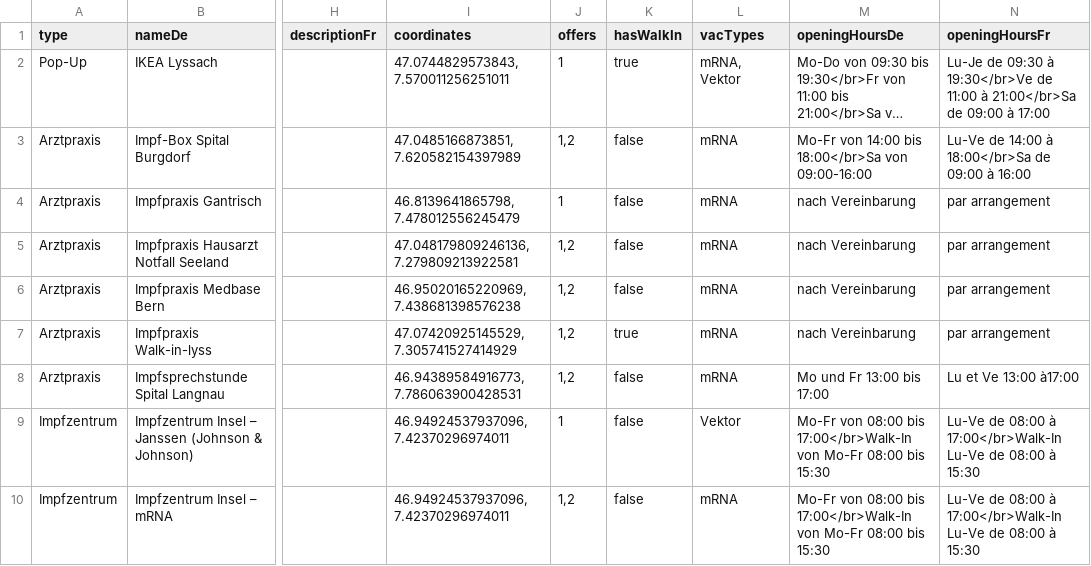
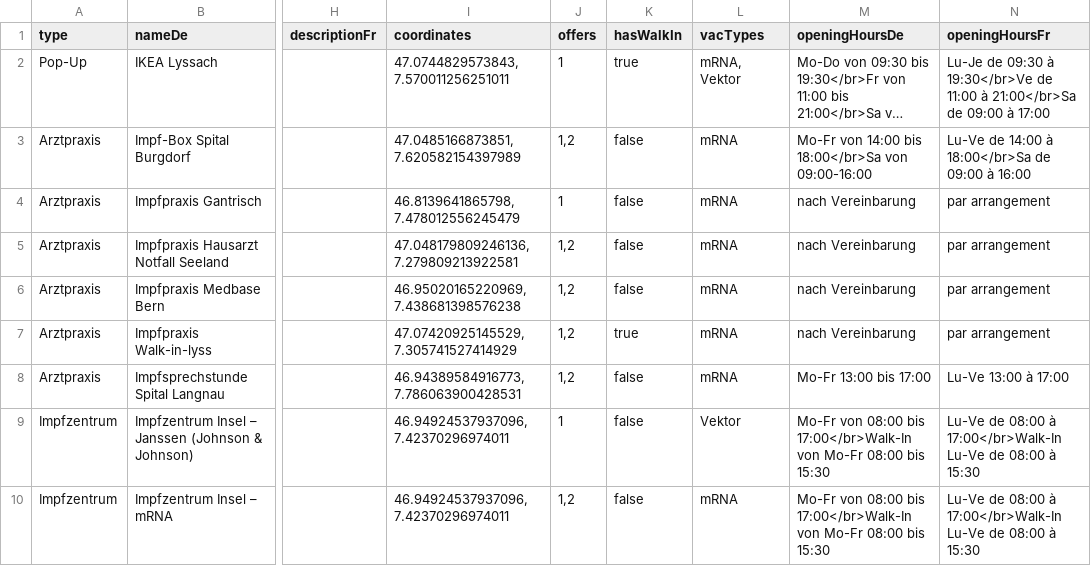
Before and after one commit to openDataBE/VacOffer, a CSV file: vac_locations_static.csv, drawn as a sheet; only a part is shown, gaps mark what is left out; long unchanged cells end in …; the diff names each change by its address in the sheet, - before the commit and + after, or states it on an @@ line.

Commit message:
Update opening hours Langnau

```diff
--- a/vac_locations_static.csv
+++ b/vac_locations_static.csv
-M8 (openingHoursDe): Mo und Fr 13:00 bis 17:00
+M8 (openingHoursDe): Mo-Fr 13:00 bis 17:00
-N8 (openingHoursFr): Lu et Ve 13:00 à17:00
+N8 (openingHoursFr): Lu-Ve 13:00 à 17:00
```
